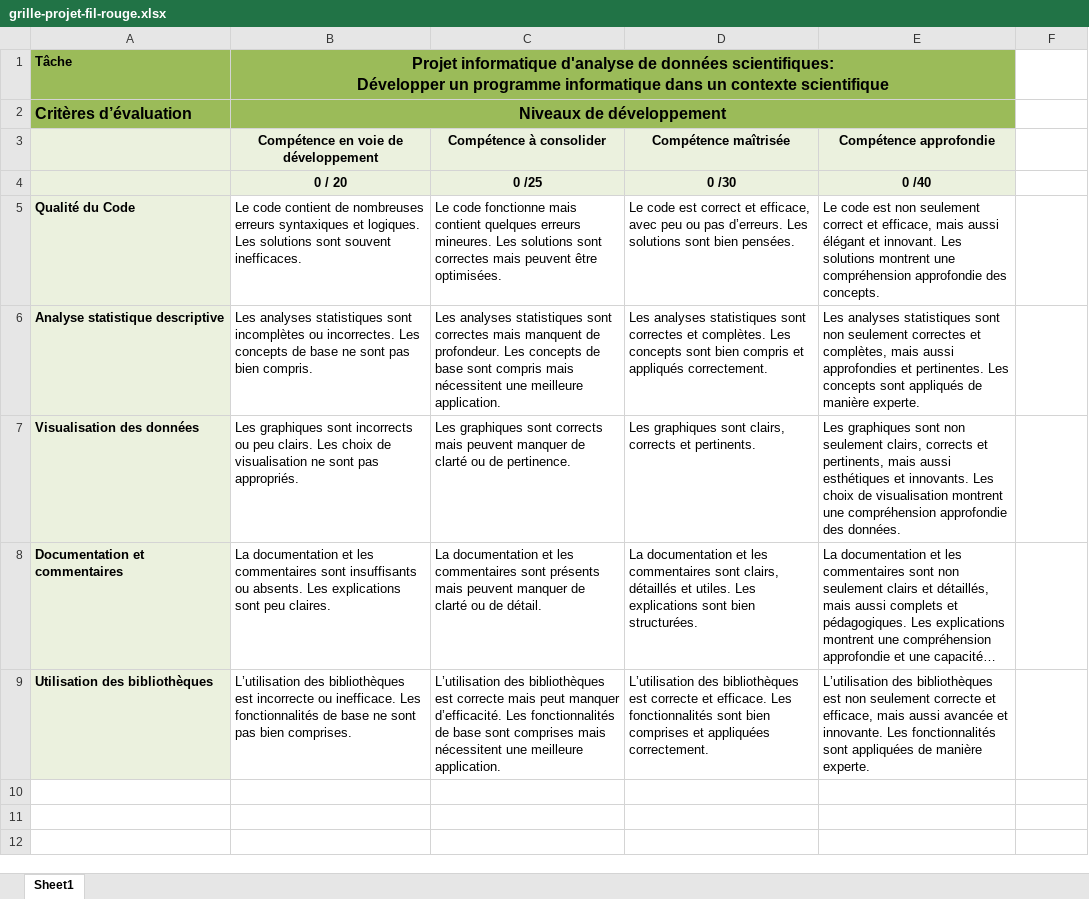
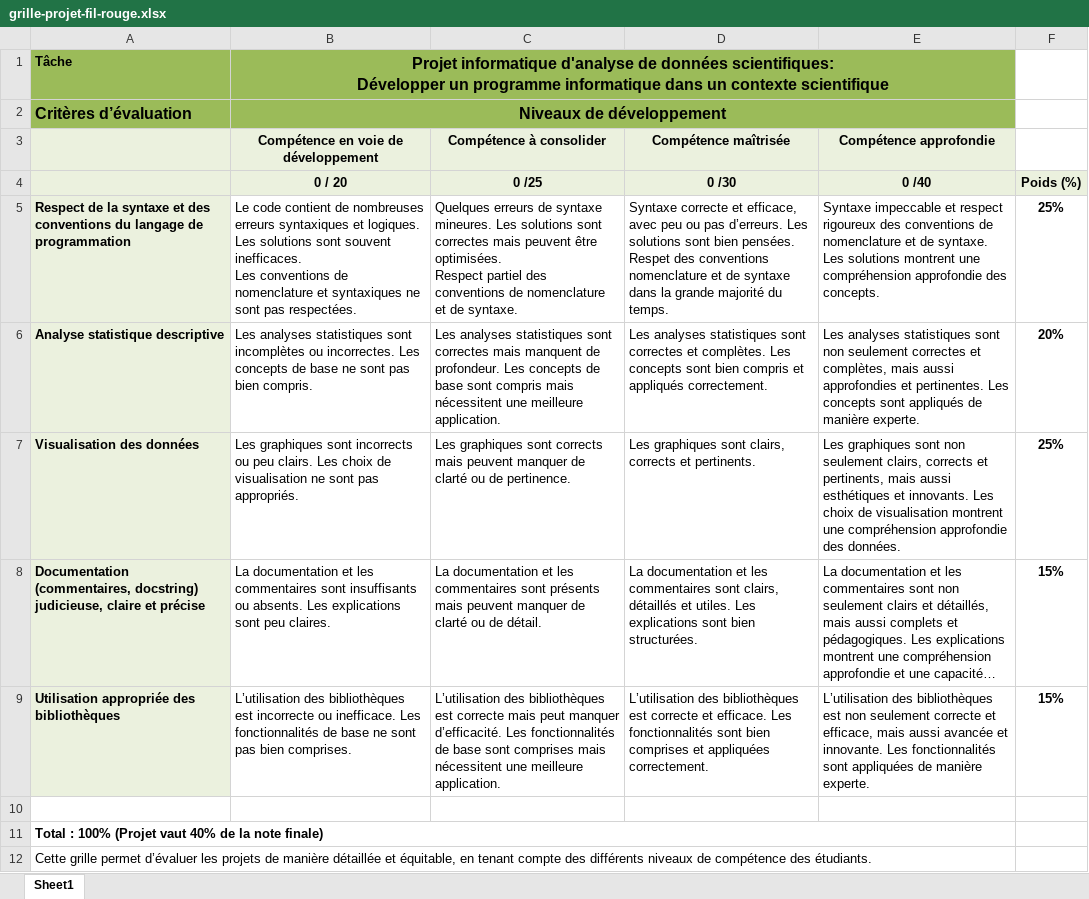
Before and after one commit to 420SN1RE/A24, an Excel workbook: content/projet-final/grille-projet-fil-rouge.xlsx, sheet Sheet1, drawn as a sheet; long unchanged cells end in …; values as stored, in another font and other column widths than the file's, no borders; removed rows and columns are numbered as before the commit, all else as after; ↵ is a line break in a cell; the diff names each change by its address in the sheet, - before the commit and + after, or states it on an @@ line.

```diff
--- a/content/projet-final/grille-projet-fil-rouge.xlsx (sheet Sheet1)
+++ b/content/projet-final/grille-projet-fil-rouge.xlsx (sheet Sheet1)
-F4: (empty)
+F4: Poids (%)
-F4 fill: none
+F4 fill: #EBF1DE
-row 5: Qualité du Code | Le code contient de nombreuses erreurs syntaxiques et logiques. Les solutions sont souvent inefficaces. | Le code fonctionne mais contient quelques erreurs mineures. Les solutions sont correctes mais peuvent être optimisées. | Le code est correct et efficace, avec peu ou pas d’erreurs. Les solutions sont bien pensées. | Le code est non seulement correct et efficace, mais aussi élégant et innovant. Les solutions montrent une compréhension approfondie des concepts.
+row 5: Respect de la syntaxe et des conventions du langage de programmation | Le code contient de nombreuses erreurs syntaxiques et logiques. Les solutions sont souvent inefficaces. ↵ Les conventions de nomenclature et syntaxiques ne sont pas respectées. | Quelques erreurs de syntaxe mineures. Les solutions sont correctes mais peuvent être optimisées. ↵ Respect partiel des conventions de nomenclature et de syntaxe. | Syntaxe correcte et efficace, avec peu ou pas d’erreurs. Les solutions sont bien pensées. ↵ Respet des conventions nomenclature et de syntaxe dans la grande majorité du temps. | Syntaxe impeccable et respect rigoureux des conventions de nomenclature et de syntaxe. Les solutions montrent une compréhension approfondie des concepts. | 25%
-F6: (empty)
+F6: 20%
-F7: (empty)
+F7: 25%
-A8: Documentation et commentaires
+A8: Documentation (commentaires, docstring) judicieuse, claire et précise
-F8:F9: (empty)
+F8:F9: 15%
-A9: Utilisation des bibliothèques
+A9: Utilisation appropriée des bibliothèques
+row 10: (empty)
+row 11: Total : 100% (Projet vaut 40% de la note finale)
+row 12: Cette grille permet d’évaluer les projets de manière détaillée et équitable, en tenant compte des différents niveaux de compétence des étudiants.
```
Also changed, not shown: 26 other files.
